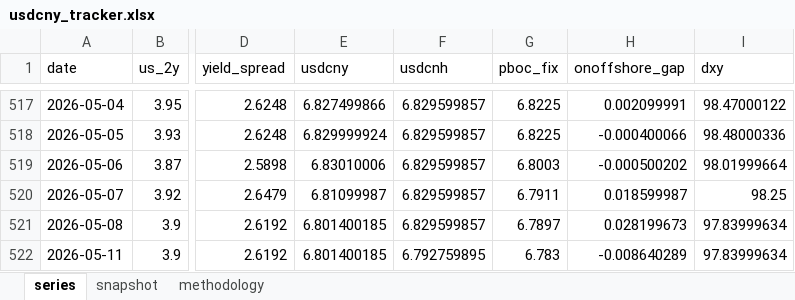
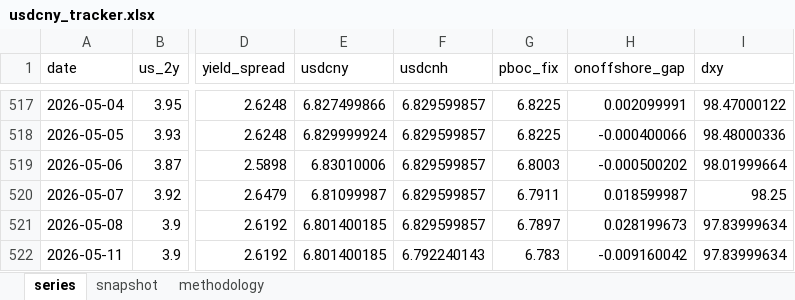
Before and after one commit to erickviann1-dev/usdcny-tracker, an Excel workbook: docs/usdcny_tracker.xlsx, sheet series, drawn as a sheet; only a part is shown, gaps mark what is left out; values as stored, in another font and other column widths than the file's, no borders; the diff names each change by its address in the sheet, - before the commit and + after, or states it on an @@ line.

```diff
--- a/docs/usdcny_tracker.xlsx (sheet series)
+++ b/docs/usdcny_tracker.xlsx (sheet series)
-F522 (usdcnh): 6.792759895
+F522 (usdcnh): 6.792240143
-H522 (onoffshore_gap): -0.008640289
+H522 (onoffshore_gap): -0.009160042
```
Also changed, not shown: 3 other files.
